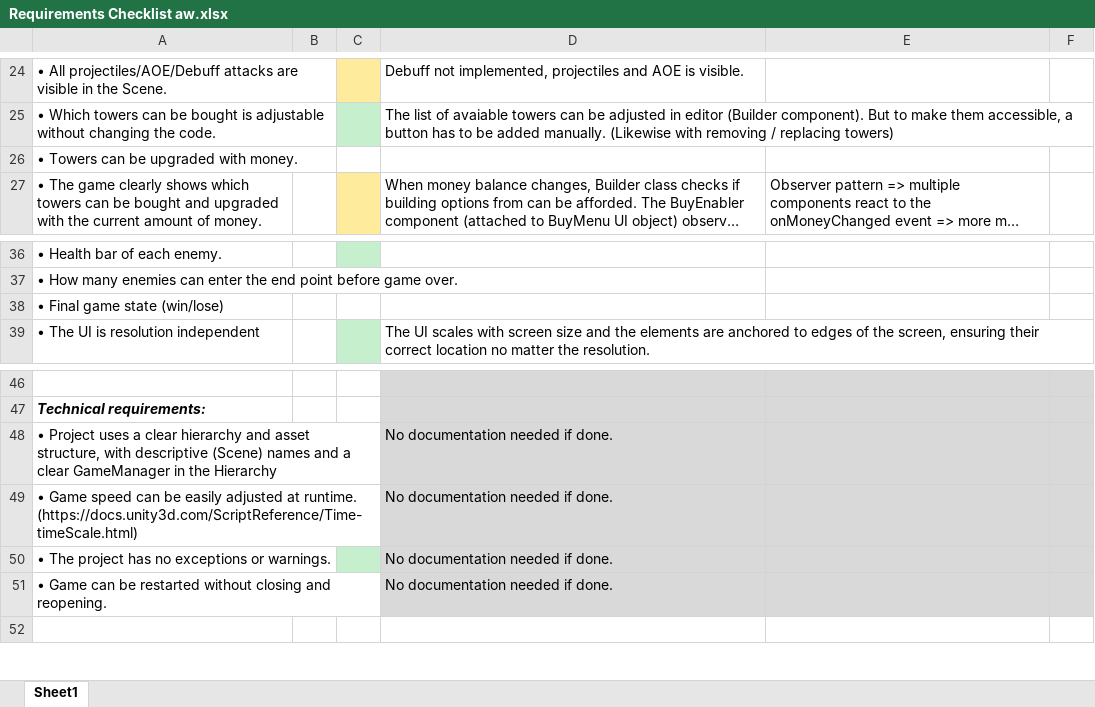
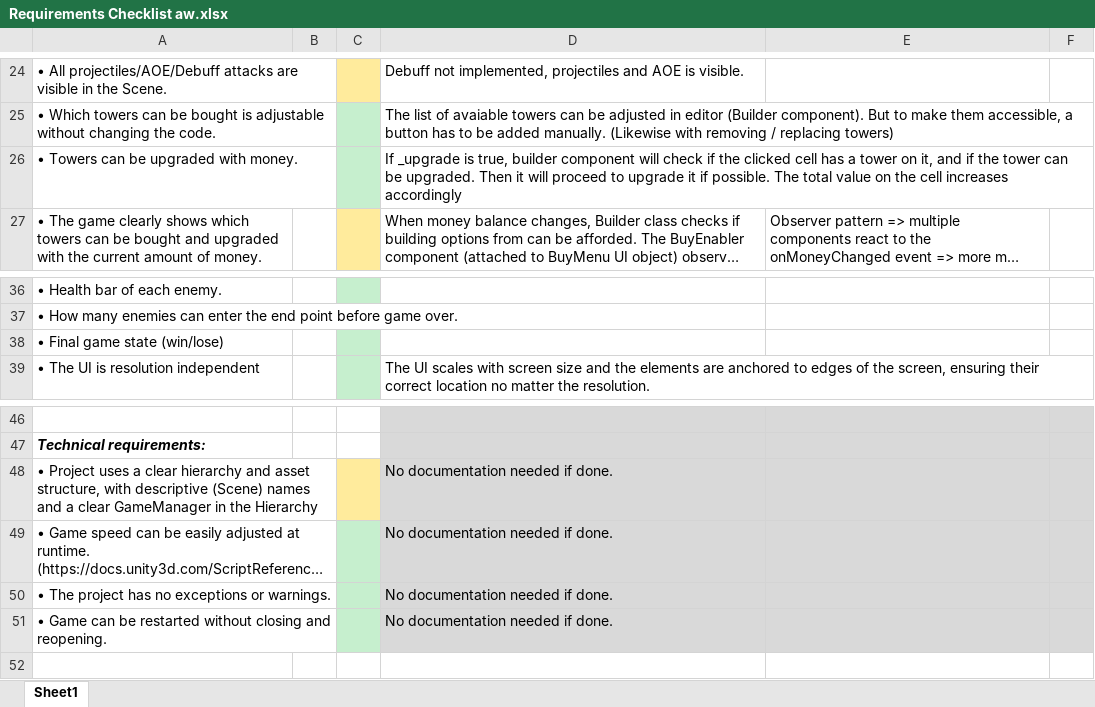
Before and after one commit to Dinnea/Tower-DefenceV2, an Excel workbook: Assets/Docs/Requirements Checklist aw.xlsx, sheet Sheet1, drawn as a sheet; only a part is shown, gaps mark what is left out; long unchanged cells end in …; values as stored, in another font and other column widths than the file's, no borders; the diff names each change by its address in the sheet, - before the commit and + after, or states it on an @@ line.

Commit message:
checks upgrade cost

```diff
--- a/Assets/Docs/Requirements Checklist aw.xlsx (sheet Sheet1)
+++ b/Assets/Docs/Requirements Checklist aw.xlsx (sheet Sheet1)
-C26 fill: none
+C26 fill: #C6EFCE
-D26: (empty)
+D26: If _upgrade is true, builder component will check if the clicked cell has a tower on it, and if the tower can be upgraded. Then it will proceed to upgrade it if possible. The total value on the cell increases accordingly
-C38 fill: none
+C38 fill: #C6EFCE
-C48 fill: none
+C48 fill: #FFEB9C
-C49 fill: none
+C49 fill: #C6EFCE
-C51 fill: none
+C51 fill: #C6EFCE
```
Also changed, not shown: 6 other files.
